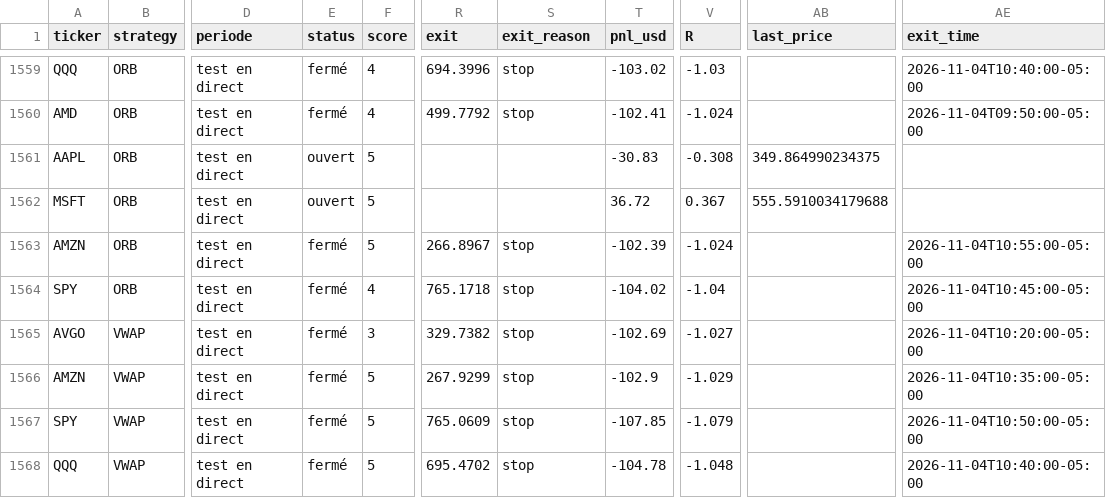
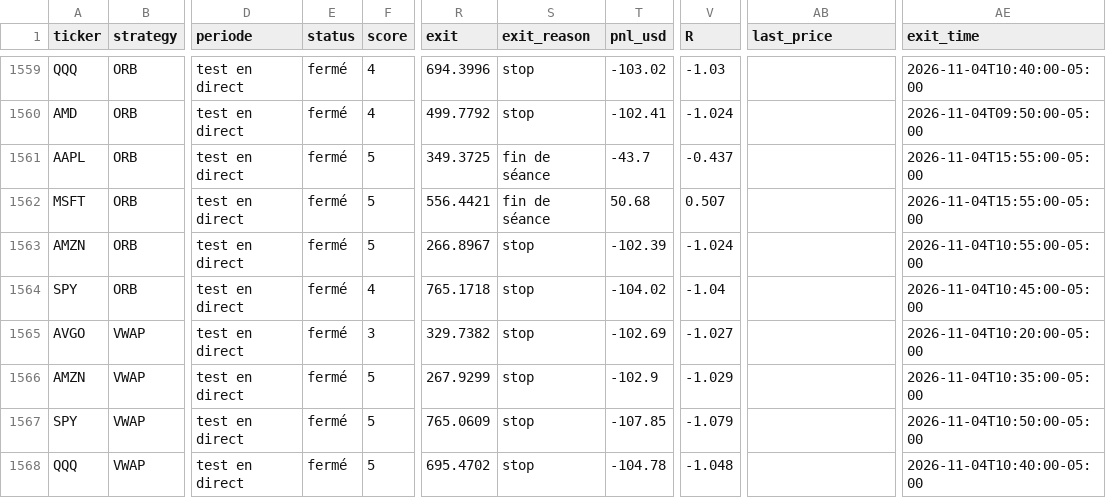
Before and after one commit to Moringo22/day-trading-test, a CSV file: trades.csv, drawn as a sheet; only a part is shown, gaps mark what is left out; the diff names each change by its address in the sheet, - before the commit and + after, or states it on an @@ line.

```diff
--- a/trades.csv
+++ b/trades.csv
-E1561:E1562 (status): ouvert
+E1561:E1562 (status): fermé
-R1561 (exit): (empty)
+R1561 (exit): 349.3725
-S1561:S1562 (exit_reason): (empty)
+S1561:S1562 (exit_reason): fin de séance
-T1561 (pnl_usd): -30.83
+T1561 (pnl_usd): -43.7
-V1561 (R): -0.308
+V1561 (R): -0.437
-AB1561 (last_price): 349.864990234375
+AB1561 (last_price): (empty)
-AE1561:AE1562 (exit_time): (empty)
+AE1561:AE1562 (exit_time): 2026-11-04T15:55:00-05:00
-R1562 (exit): (empty)
+R1562 (exit): 556.4421
-T1562 (pnl_usd): 36.72
+T1562 (pnl_usd): 50.68
-V1562 (R): 0.367
+V1562 (R): 0.507
-AB1562 (last_price): 555.5910034179688
+AB1562 (last_price): (empty)
```
Also changed, not shown: data/bars/2026-11-04.csv, 2 other files.
